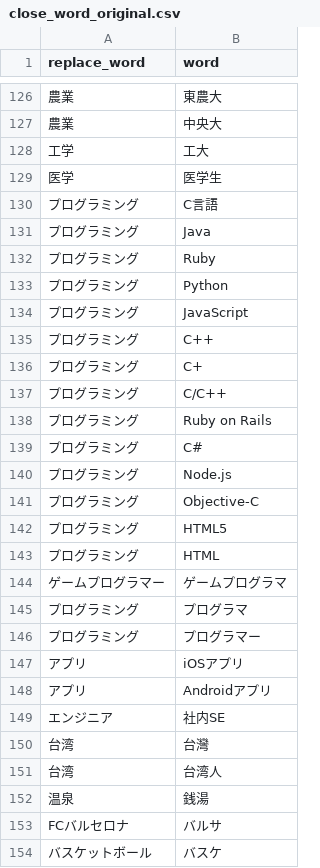
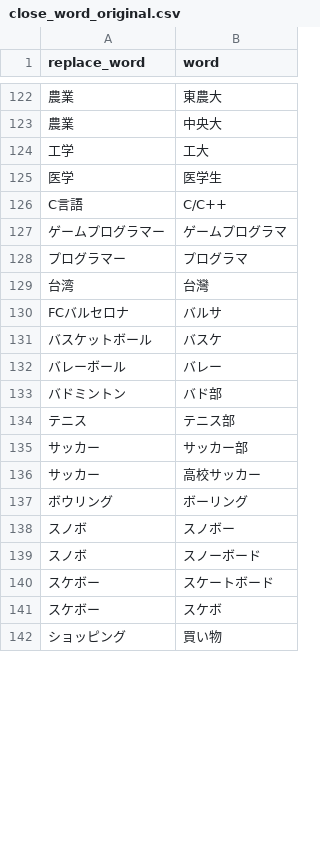
Before and after one commit to maomao905/fun2vec, a CSV file: data/dictionary/close_word_original.csv, drawn as a sheet; only a part is shown, gaps mark what is left out; the shorter side is filled out with more unchanged rows; removed rows and columns are numbered as before the commit, all else as after; the diff covers the shown part only; the diff names each change by its address in the sheet, - before the commit and + after, or states it on an @@ line.

```diff
--- a/data/dictionary/close_word_original.csv
+++ b/data/dictionary/close_word_original.csv
-row 130: プログラミング | C言語
-row 131: プログラミング | Java
-row 132: プログラミング | Ruby
-row 133: プログラミング | Python
-row 134: プログラミング | JavaScript
-row 135: プログラミング | C++
-row 136: プログラミング | C+
-A126 (replace_word): プログラミング
+A126 (replace_word): C言語
-row 138: プログラミング | Ruby on Rails
-row 139: プログラミング | C#
-row 140: プログラミング | Node.js
-row 141: プログラミング | Objective-C
-row 142: プログラミング | HTML5
-row 143: プログラミング | HTML
-A128 (replace_word): プログラミング
+A128 (replace_word): プログラマー
-row 146: プログラミング | プログラマー
-row 147: アプリ | iOSアプリ
-row 148: アプリ | Androidアプリ
-row 149: エンジニア | 社内SE
-row 151: 台湾 | 台湾人
-row 152: 温泉 | 銭湯
```
Also changed, not shown: 7 added rows and 6 removed rows elsewhere in this file, data/dictionary/close_word_v2.csv, data/stop_words.csv.
